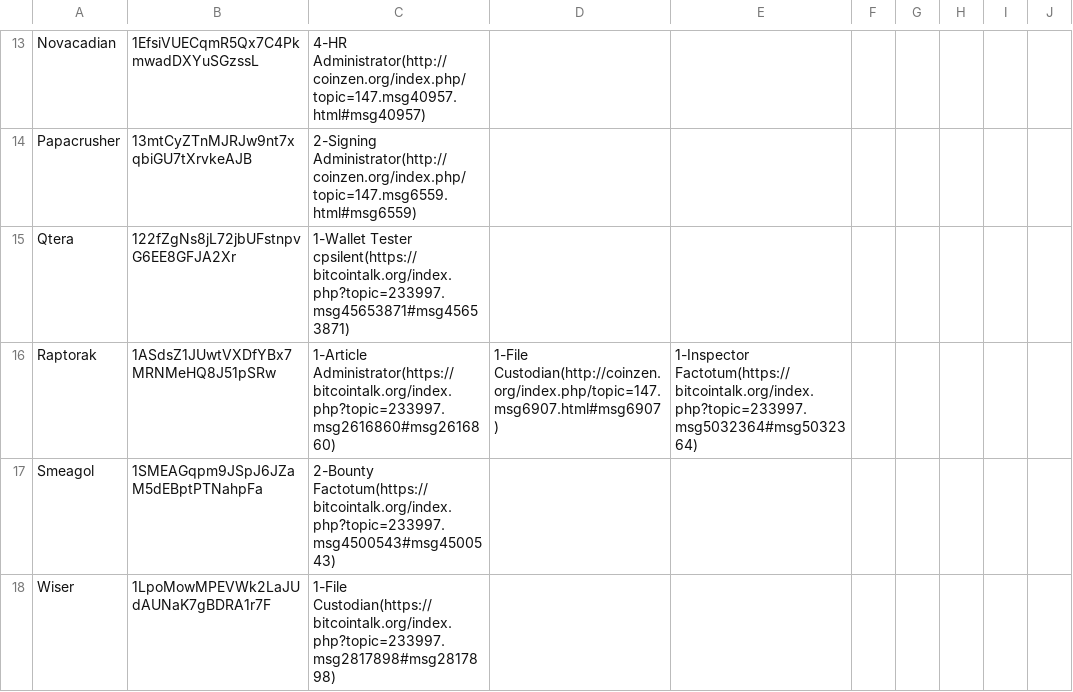
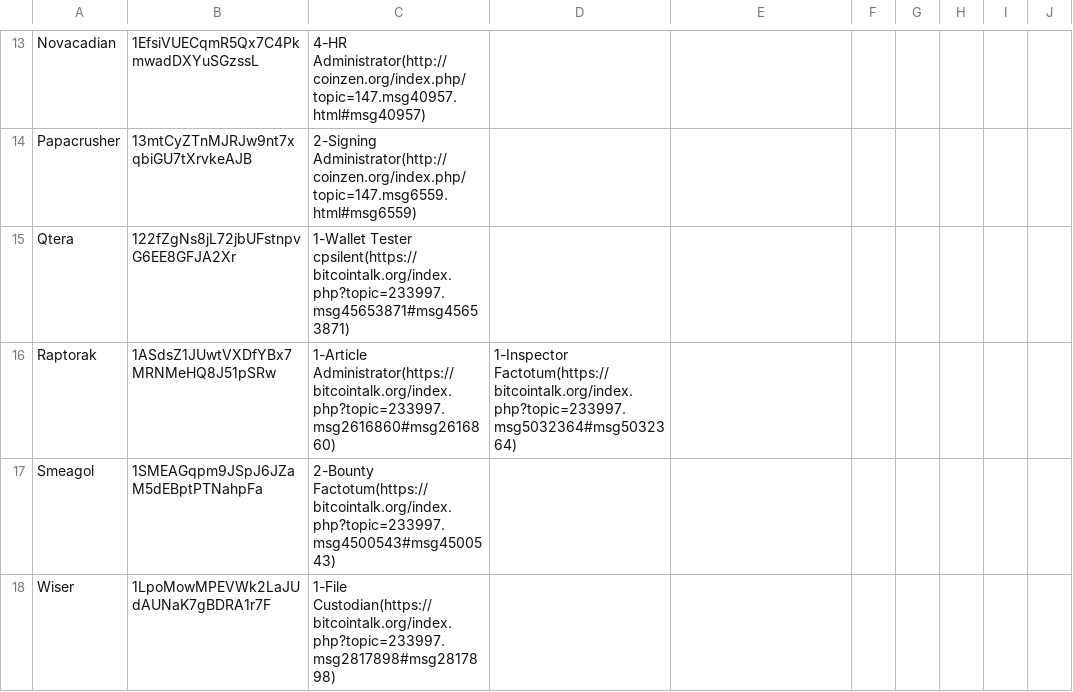
Before and after one commit to devcoin/shares, a CSV file: ongoing_99.csv, drawn as a sheet; only a part is shown, gaps mark what is left out.

Commit message:
Remove Raptorak(ranlo) from 'File Custodian' duty.

```diff
--- a/ongoing_99.csv
+++ b/ongoing_99.csv
@@ -15,3 +15,3 @@ Papacrusher,13mtCyZTnMJRJw9nt7xqbiGU7tXrvkeAJB,2-Signing Administrator(http://co
 Qtera,122fZgNs8jL72jbUFstnpvG6EE8GFJA2Xr,1-Wallet Tester cpsilent(https://bitcointalk.org/index.php?topic=233997.msg45653871#msg45653871)
-Raptorak,1ASdsZ1JUwtVXDfYBx7MRNMeHQ8J51pSRw,1-Article Administrator(https://bitcointalk.org/index.php?topic=233997.msg2616860#msg2616860),1-File Custodian(http://coinzen.org/index.php/topic=147.msg6907.html#msg6907),1-Inspector Factotum(https://bitcointalk.org/index.php?topic=233997.msg5032364#msg5032364)
+Raptorak,1ASdsZ1JUwtVXDfYBx7MRNMeHQ8J51pSRw,1-Article Administrator(https://bitcointalk.org/index.php?topic=233997.msg2616860#msg2616860),1-Inspector Factotum(https://bitcointalk.org/index.php?topic=233997.msg5032364#msg5032364)
 Smeagol,1SMEAGqpm9JSpJ6JZaM5dEBptPTNahpFa,2-Bounty Factotum(https://bitcointalk.org/index.php?topic=233997.msg4500543#msg4500543)
```
